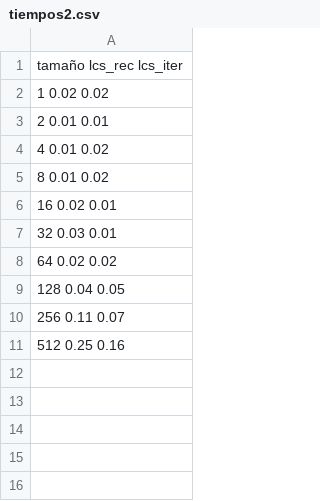
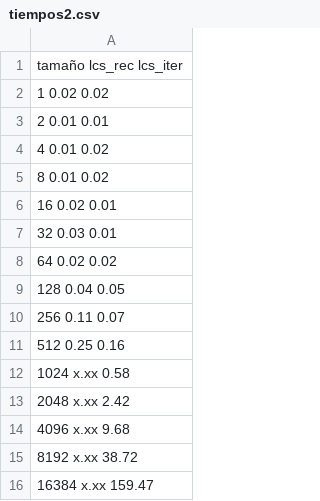
Before and after one commit to ricrui3/AnalisisDeAlgoritmos, a CSV file: LCS/tiempos2.csv, drawn as a sheet; the diff names each change by its address in the sheet, - before the commit and + after, or states it on an @@ line.

```diff
--- a/LCS/tiempos2.csv
+++ b/LCS/tiempos2.csv
+row 12: 1024 x.xx 0.58
+row 13: 2048 x.xx 2.42
+row 14: 4096 x.xx 9.68
+row 15: 8192 x.xx 38.72
+row 16: 16384 x.xx 159.47
```
Also changed, not shown: 4 other files.
